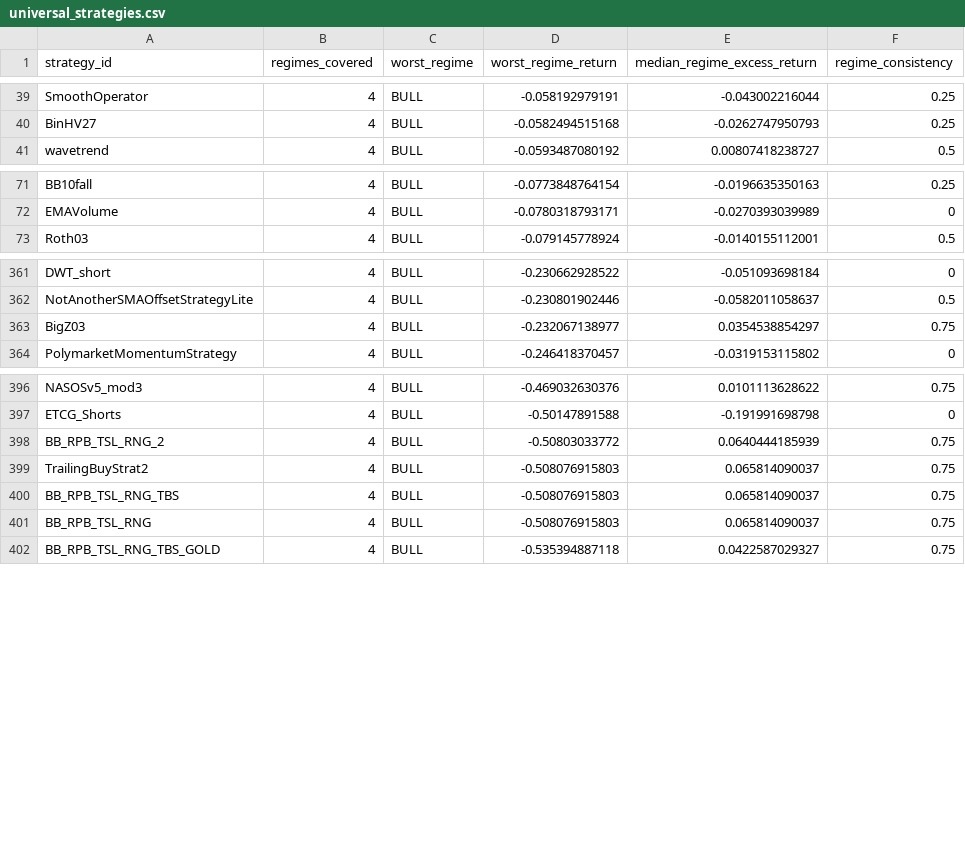
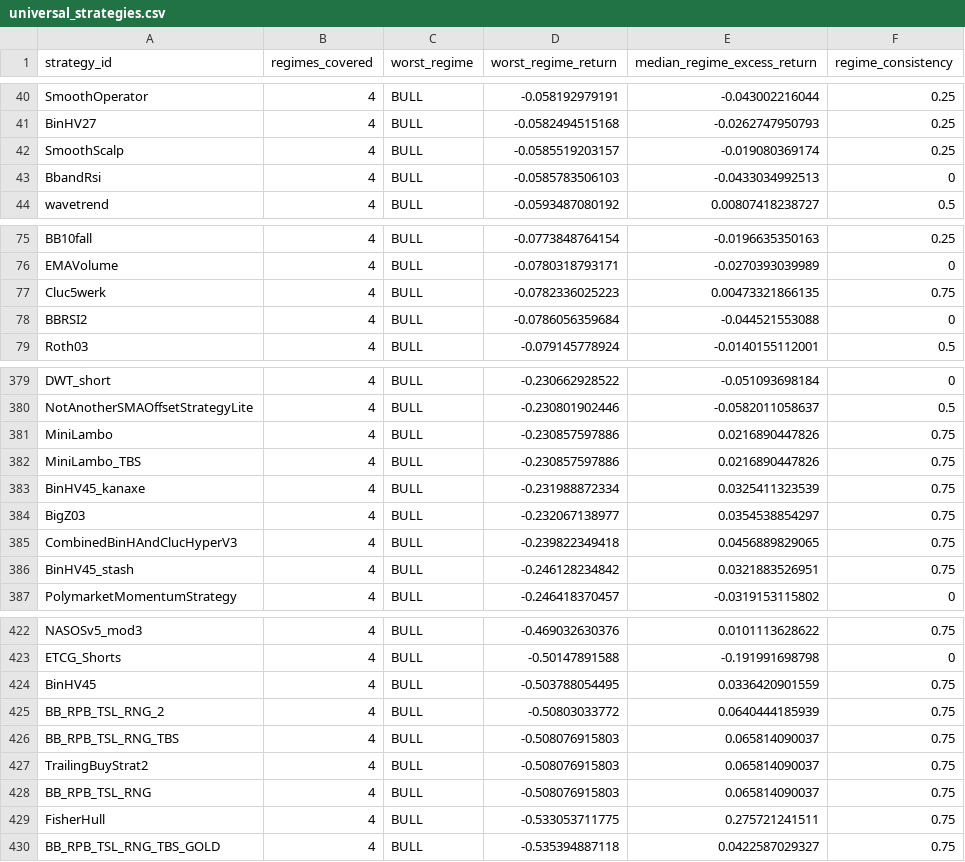
Before and after one commit to M1ch43lV/strategy-audit, a CSV file: results/regime/specialist_evaluation/universal_strategies.csv, drawn as a sheet; only a part is shown, gaps mark what is left out; the diff covers the shown part only.

```diff
--- a/results/regime/specialist_evaluation/universal_strategies.csv
+++ b/results/regime/specialist_evaluation/universal_strategies.csv
@@ -40,2 +41,4 @@ SmoothOperator,4,BULL,-0.058192979191,-0.043002216044,0.25
 BinHV27,4,BULL,-0.0582494515168,-0.0262747950793,0.25
+SmoothScalp,4,BULL,-0.0585519203157,-0.019080369174,0.25
+BbandRsi,4,BULL,-0.0585783506103,-0.0433034992513,0
 wavetrend,4,BULL,-0.0593487080192,0.00807418238727,0.5
@@ -72,2 +76,4 @@ BB10fall,4,BULL,-0.0773848764154,-0.0196635350163,0.25
 EMAVolume,4,BULL,-0.0780318793171,-0.0270393039989,0
+Cluc5werk,4,BULL,-0.0782336025223,0.00473321866135,0.75
+BBRSI2,4,BULL,-0.0786056359684,-0.044521553088,0
 Roth03,4,BULL,-0.079145778924,-0.0140155112001,0.5
@@ -362,3 +380,8 @@ DWT_short,4,BULL,-0.230662928522,-0.051093698184,0
 NotAnotherSMAOffsetStrategyLite,4,BULL,-0.230801902446,-0.0582011058637,0.5
+MiniLambo,4,BULL,-0.230857597886,0.0216890447826,0.75
+MiniLambo_TBS,4,BULL,-0.230857597886,0.0216890447826,0.75
+BinHV45_kanaxe,4,BULL,-0.231988872334,0.0325411323539,0.75
 BigZ03,4,BULL,-0.232067138977,0.0354538854297,0.75
+CombinedBinHAndClucHyperV3,4,BULL,-0.239822349418,0.0456889829065,0.75
+BinHV45_stash,4,BULL,-0.246128234842,0.0321883526951,0.75
 PolymarketMomentumStrategy,4,BULL,-0.246418370457,-0.0319153115802,0
@@ -397,6 +423,8 @@ NASOSv5_mod3,4,BULL,-0.469032630376,0.0101113628622,0.75
 ETCG_Shorts,4,BULL,-0.50147891588,-0.191991698798,0
+BinHV45,4,BULL,-0.503788054495,0.0336420901559,0.75
 BB_RPB_TSL_RNG_2,4,BULL,-0.50803033772,0.0640444185939,0.75
+BB_RPB_TSL_RNG_TBS,4,BULL,-0.508076915803,0.065814090037,0.75
 TrailingBuyStrat2,4,BULL,-0.508076915803,0.065814090037,0.75
-BB_RPB_TSL_RNG_TBS,4,BULL,-0.508076915803,0.065814090037,0.75
 BB_RPB_TSL_RNG,4,BULL,-0.508076915803,0.065814090037,0.75
+FisherHull,4,BULL,-0.533053711775,0.275721241511,0.75
 BB_RPB_TSL_RNG_TBS_GOLD,4,BULL,-0.535394887118,0.0422587029327,0.75
```
Also changed, not shown: 19 added rows, 2 removed rows and 7 moved rows elsewhere in this file, results/regime/specialist_evaluation/btc_specialist_ranking.csv, results/regime/specialist_evaluation/coin_specialist_ranking.csv, 38 other files.
